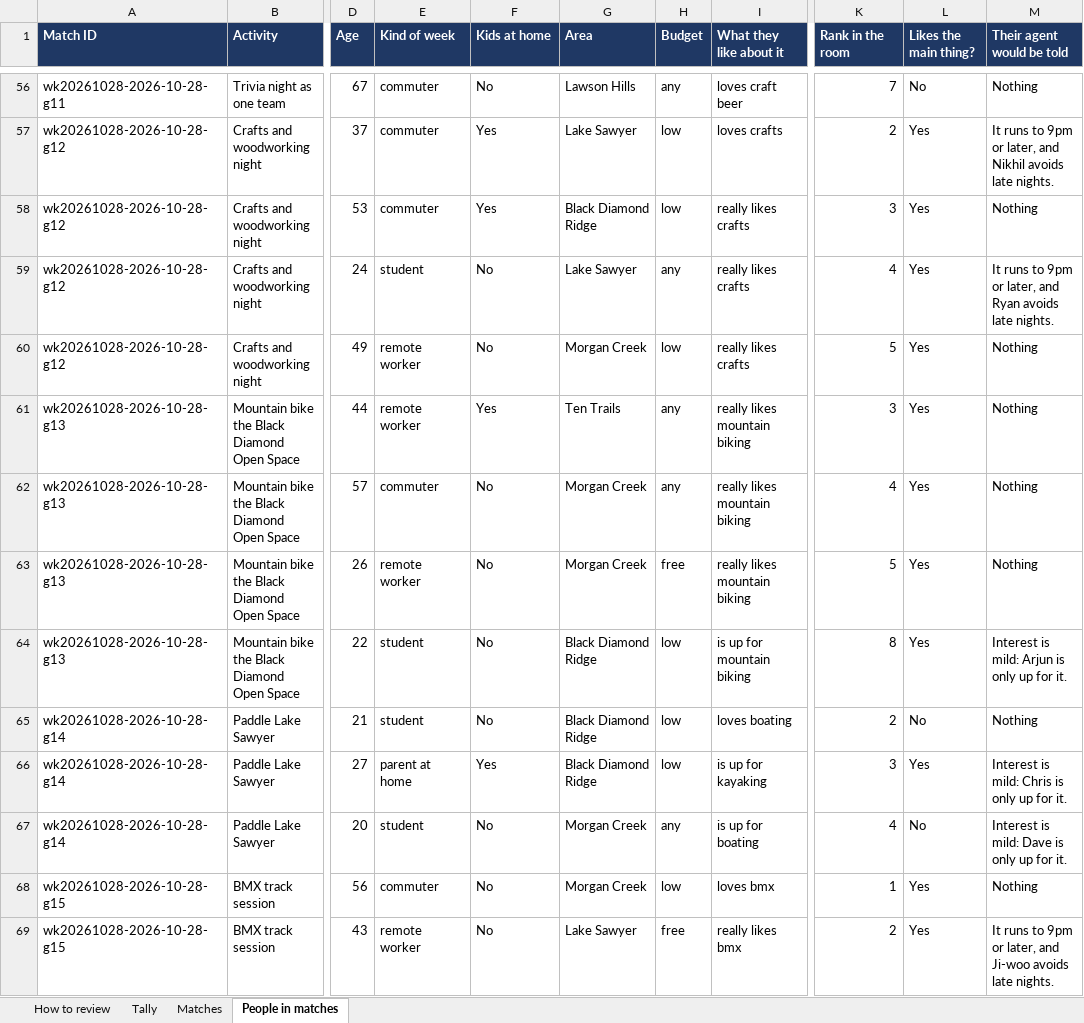
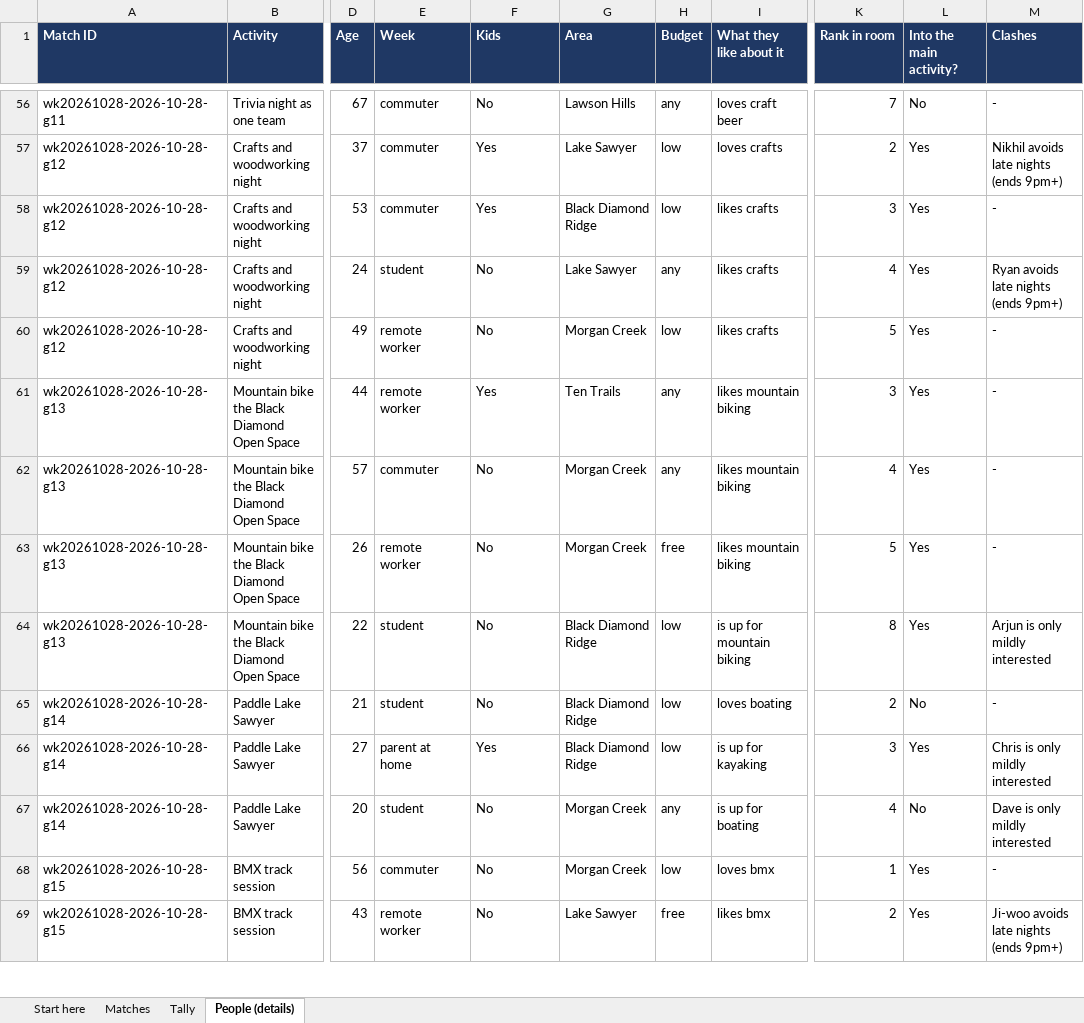
Before and after one commit to idanshaviner/Clawnly, an Excel workbook: evaluation/match_review.xlsx, sheet People (details), drawn as a sheet; only a part is shown, gaps mark what is left out; values as stored, in another font and other column widths than the file's, no borders; the diff covers the shown part only; the diff names each change by its address in the sheet, - before the commit and + after, or states it on an @@ line.

```diff
--- a/evaluation/match_review.xlsx (sheet People (details))
+++ b/evaluation/match_review.xlsx (sheet People (details))
-sheet tab: How to review
+sheet tab: Start here
-sheet tab: People in matches
+sheet tab: People (details)
@@ sheet tab order changed: Start here | Matches | Tally | People (details) @@
-E1: Kind of week
+E1: Week
-F1: Kids at home
+F1: Kids
-K1: Rank in the room
+K1: Rank in room
-L1: Likes the main thing?
+L1: Into the main activity?
-M1: Their agent would be told
+M1: Clashes
-M56 (Clashes): Nothing
+M56 (Clashes): -
-M57 (Clashes): It runs to 9pm or later, and Nikhil avoids late nights.
+M57 (Clashes): Nikhil avoids late nights (ends 9pm+)
-I58:I60 (What they like about it): really likes crafts
+I58:I60 (What they like about it): likes crafts
-M58 (Clashes): Nothing
+M58 (Clashes): -
-M59 (Clashes): It runs to 9pm or later, and Ryan avoids late nights.
+M59 (Clashes): Ryan avoids late nights (ends 9pm+)
-M60:M63 (Clashes): Nothing
+M60:M63 (Clashes): -
-I61:I63 (What they like about it): really likes mountain biking
+I61:I63 (What they like about it): likes mountain biking
-M64 (Clashes): Interest is mild: Arjun is only up for it.
+M64 (Clashes): Arjun is only mildly interested
-M65 (Clashes): Nothing
+M65 (Clashes): -
-M66 (Clashes): Interest is mild: Chris is only up for it.
+M66 (Clashes): Chris is only mildly interested
-M67 (Clashes): Interest is mild: Dave is only up for it.
+M67 (Clashes): Dave is only mildly interested
-M68 (Clashes): Nothing
+M68 (Clashes): -
-I69 (What they like about it): really likes bmx
+I69 (What they like about it): likes bmx
-M69 (Clashes): It runs to 9pm or later, and Ji-woo avoids late nights.
+M69 (Clashes): Ji-woo avoids late nights (ends 9pm+)
```
Also changed, not shown: 1708 edited cells elsewhere in this sheet, sheet Matches, sheet Start here, sheet Tally.
